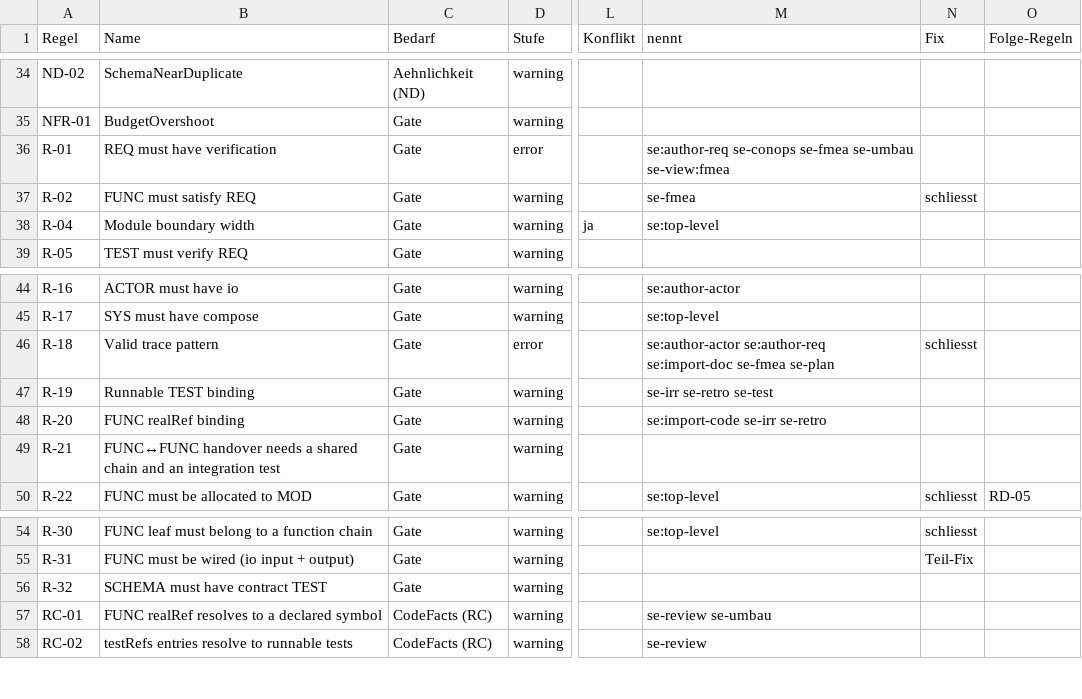
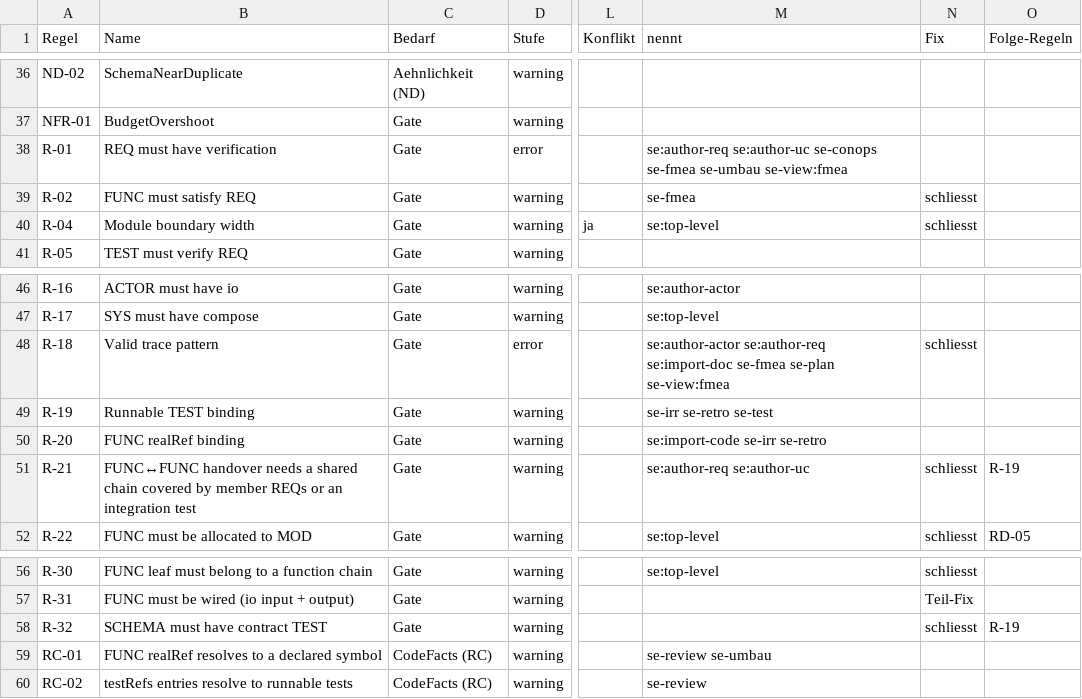
Before and after one commit to andreassigloch/graphcode, a CSV file: docs/views/regel-matrix.csv, drawn as a sheet; only a part is shown, gaps mark what is left out; addresses are those after the commit; the diff covers the shown part only; the diff names each change by its address in the sheet, - before the commit and + after, or states it on an @@ line.

```diff
--- a/docs/views/regel-matrix.csv
+++ b/docs/views/regel-matrix.csv
-M38 (nennt): se:author-req se-conops se-fmea…
+M38 (nennt): se:author-req se:author-uc se-conops se-fmea…
-N40 (Fix): (empty)
+N40 (Fix): schliesst
-M48 (nennt): …se-fmea se-plan
+M48 (nennt): …se-fmea se-plan se-view:fmea
-B51 (Name): …shared chain and an integration…
+B51 (Name): …shared chain covered by member REQs or an integration…
-M51 (nennt): (empty)
+M51 (nennt): se:author-req se:author-uc
-N51 (Fix): (empty)
+N51 (Fix): schliesst
-O51 (Folge-Regeln): (empty)
+O51 (Folge-Regeln): R-19
-N58 (Fix): (empty)
+N58 (Fix): schliesst
-O58 (Folge-Regeln): (empty)
+O58 (Folge-Regeln): R-19
```
Also changed, not shown: 3 added rows and 7 edited cells elsewhere in this file, 7 other files.
